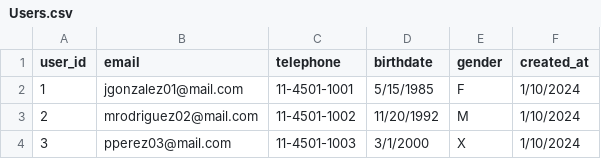
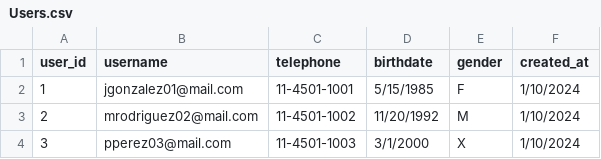
Before and after one commit to EmmaDavezac/Sistema-Recomendador-Ciencia-De-Datos, a CSV file: Datasets/Users.csv, drawn as a sheet; only a part is shown.

```diff
--- a/Datasets/Users.csv
+++ b/Datasets/Users.csv
@@ -1,2 +1,2 @@
-user_id,email,telephone,birthdate,gender,created_at
+user_id,username,telephone,birthdate,gender,created_at
 1,jgonzalez01@mail.com,11-4501-1001,5/15/1985,F,1/10/2024
```
Also changed, not shown: 5 other files.
